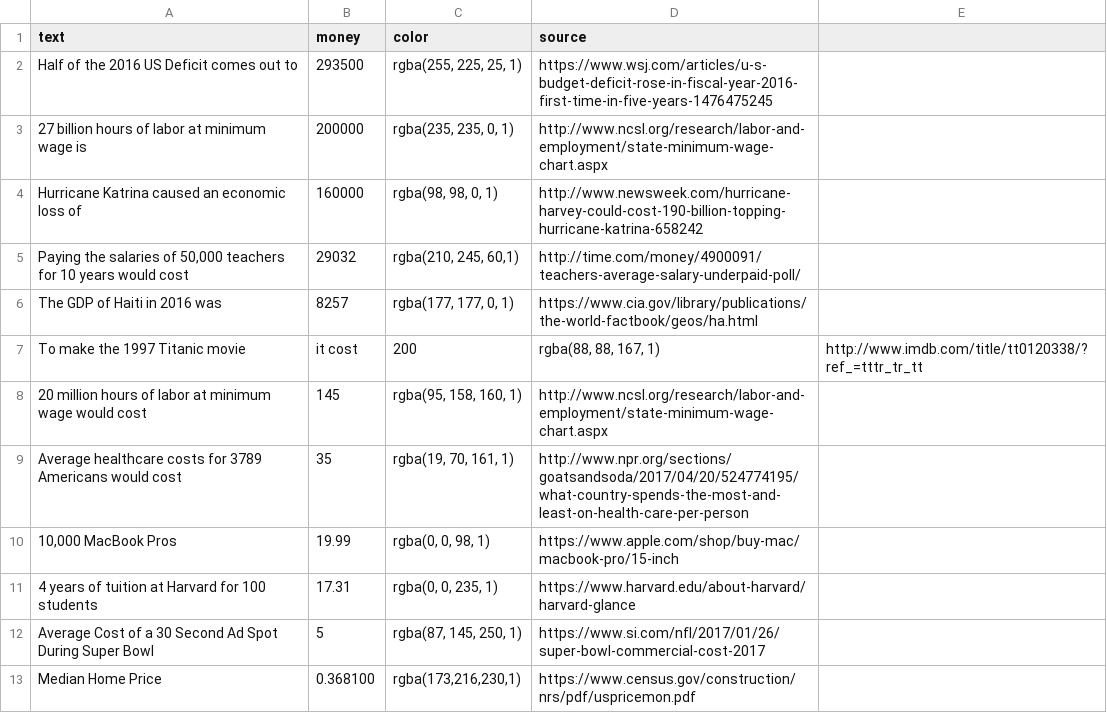
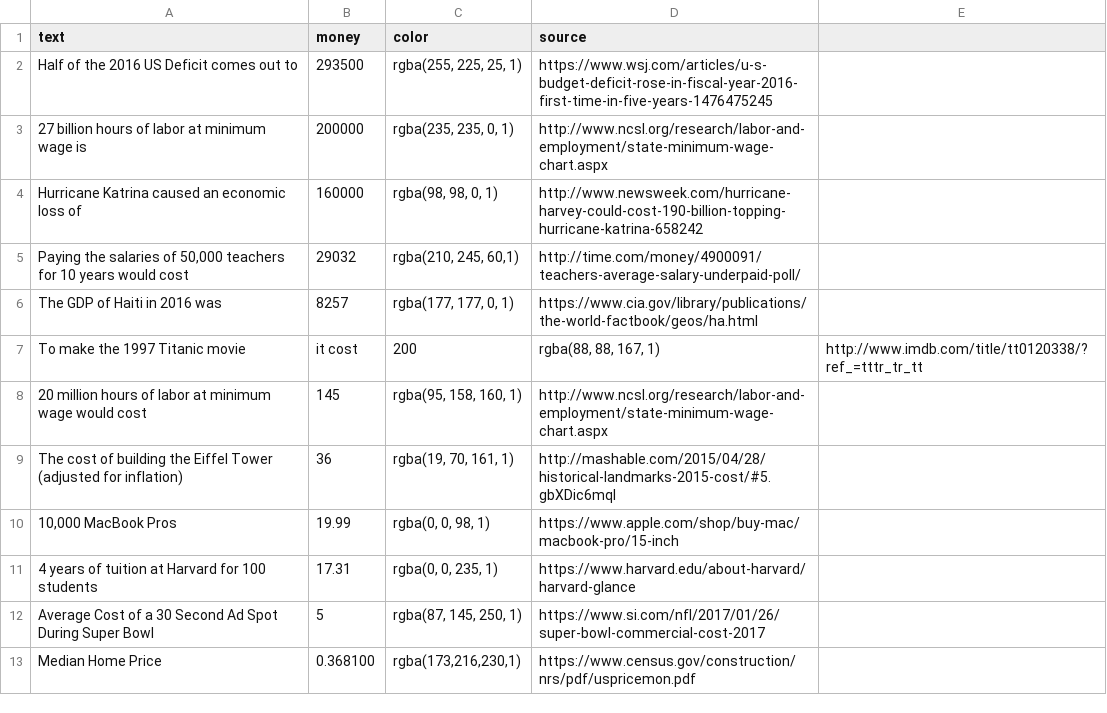
Before and after one commit to TheBatmanofButler/the-perfect-number, a CSV file: csv/dv_data/comparison_data.csv, drawn as a sheet.

Commit message:
fix healthcare csv bug

```diff
--- a/csv/dv_data/comparison_data.csv
+++ b/csv/dv_data/comparison_data.csv
@@ -8,3 +8,3 @@ To make the 1997 Titanic movie, it cost ,200,"rgba(88, 88, 167, 1)",http://www.i
 20 million hours of labor at minimum wage would cost,145,"rgba(95, 158, 160, 1)","http://www.ncsl.org/research/labor-and-employment/state-minimum-wage-chart.aspx"
-Average healthcare costs for 3789 Americans would cost, 35,"rgba(19, 70, 161, 1)",http://www.npr.org/sections/goatsandsoda/2017/04/20/524774195/what-country-spends-the-most-and-least-on-health-care-per-person
+The cost of building the Eiffel Tower (adjusted for inflation), 36,"rgba(19, 70, 161, 1)",http://mashable.com/2015/04/28/historical-landmarks-2015-cost/#5.gbXDic6mql
 "10,000 MacBook Pros",19.99,"rgba(0, 0, 98, 1)",https://www.apple.com/shop/buy-mac/macbook-pro/15-inch
```
Also changed, not shown: 2 other files.
